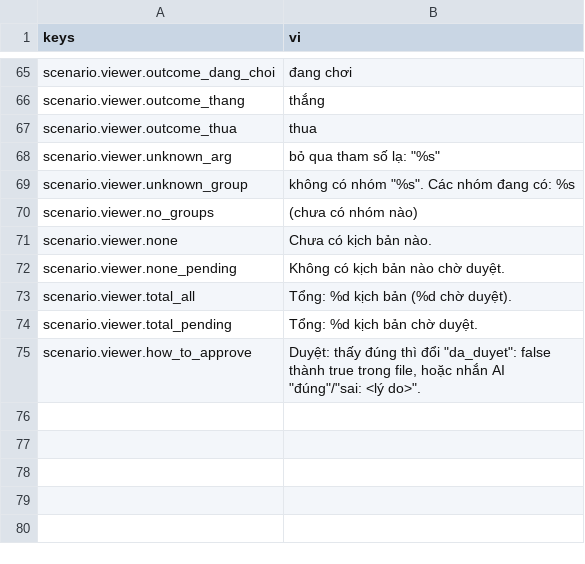
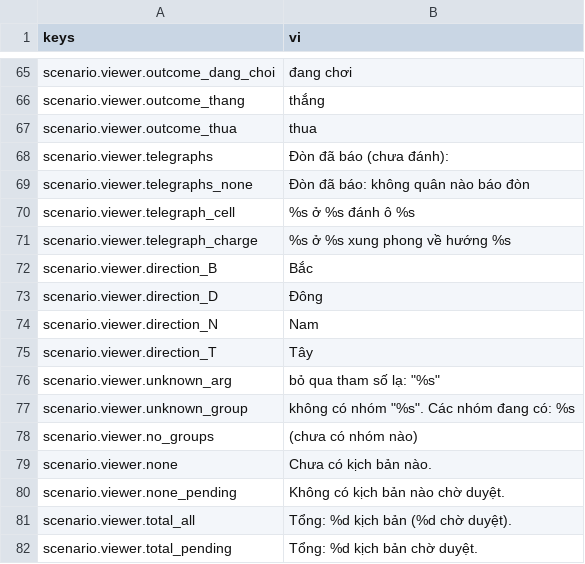
Before and after one commit to tuantrunglc/chong-nguyen-mong, a CSV file: game/i18n/text.csv, drawn as a sheet; only a part is shown, gaps mark what is left out; the shorter side is filled out with more unchanged rows.

```diff
--- a/game/i18n/text.csv
+++ b/game/i18n/text.csv
@@ -67,2 +67,10 @@ scenario.viewer.outcome_thang,thắng
 scenario.viewer.outcome_thua,thua
+scenario.viewer.telegraphs,Đòn đã báo (chưa đánh):
+scenario.viewer.telegraphs_none,Đòn đã báo: không quân nào báo đòn
+scenario.viewer.telegraph_cell,%s ở %s đánh ô %s
+scenario.viewer.telegraph_charge,%s ở %s xung phong về hướng %s
+scenario.viewer.direction_B,Bắc
+scenario.viewer.direction_D,Đông
+scenario.viewer.direction_N,Nam
+scenario.viewer.direction_T,Tây
 scenario.viewer.unknown_arg,"bỏ qua tham số lạ: ""%s"""
```
Also changed, not shown: 22 other files.
